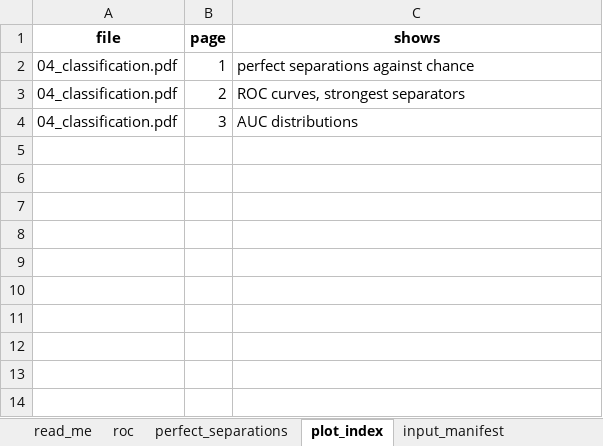
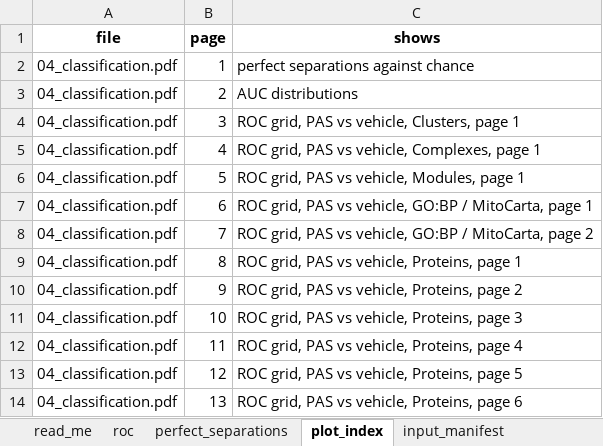
Before and after one commit to Dustyn-T-Lewis/PAS_2026, an Excel workbook: 01_Female/04_Classification/c_data/04_classification.xlsx, sheet plot_index, drawn as a sheet; values as stored, in another font and other column widths than the file's, no borders; the diff names each change by its address in the sheet, - before the commit and + after, or states it on an @@ line.

```diff
--- a/01_Female/04_Classification/c_data/04_classification.xlsx (sheet plot_index)
+++ b/01_Female/04_Classification/c_data/04_classification.xlsx (sheet plot_index)
-C3 (shows): ROC curves, strongest separators
+C3 (shows): AUC distributions
-C4 (shows): AUC distributions
+C4 (shows): ROC grid, PAS vs vehicle, Clusters, page 1
+row 5: 04_classification.pdf | 4 | ROC grid, PAS vs vehicle, Complexes, page 1
+row 6: 04_classification.pdf | 5 | ROC grid, PAS vs vehicle, Modules, page 1
+row 7: 04_classification.pdf | 6 | ROC grid, PAS vs vehicle, GO:BP / MitoCarta, page 1
+row 8: 04_classification.pdf | 7 | ROC grid, PAS vs vehicle, GO:BP / MitoCarta, page 2
+row 9: 04_classification.pdf | 8 | ROC grid, PAS vs vehicle, Proteins, page 1
+row 10: 04_classification.pdf | 9 | ROC grid, PAS vs vehicle, Proteins, page 2
+row 11: 04_classification.pdf | 10 | ROC grid, PAS vs vehicle, Proteins, page 3
+row 12: 04_classification.pdf | 11 | ROC grid, PAS vs vehicle, Proteins, page 4
+row 13: 04_classification.pdf | 12 | ROC grid, PAS vs vehicle, Proteins, page 5
+row 14: 04_classification.pdf | 13 | ROC grid, PAS vs vehicle, Proteins, page 6
```
Also changed, not shown: sheet roc, sheet input_manifest, sheet read_me, sheet perfect_separations, 01_Female/01_Proteins/c_data/01_proteins.xlsx, 01_Female/02_Pathways/c_data/02_pathways.xlsx, 15 other files.
